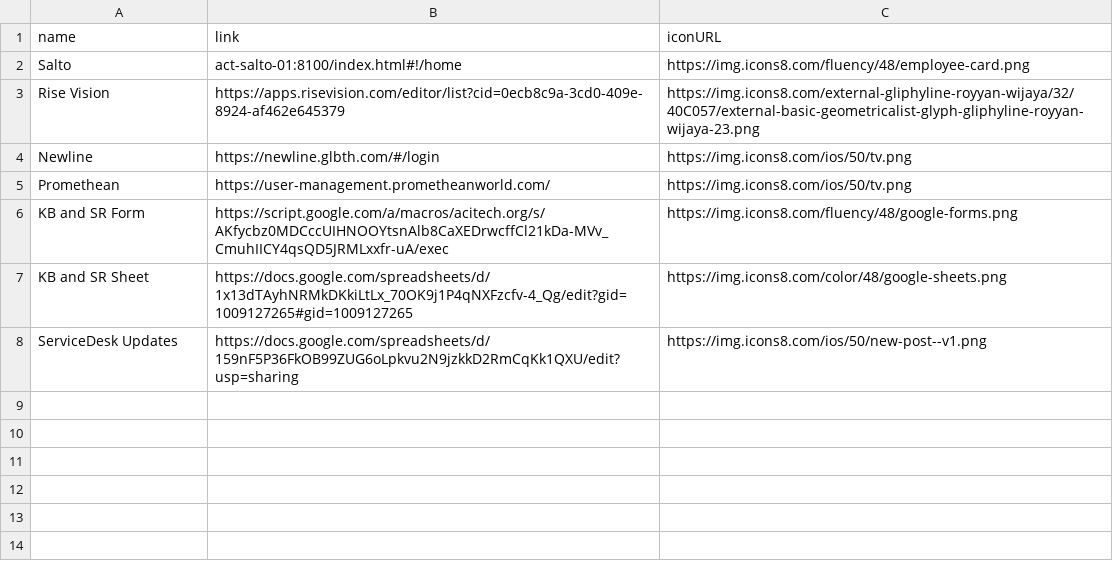
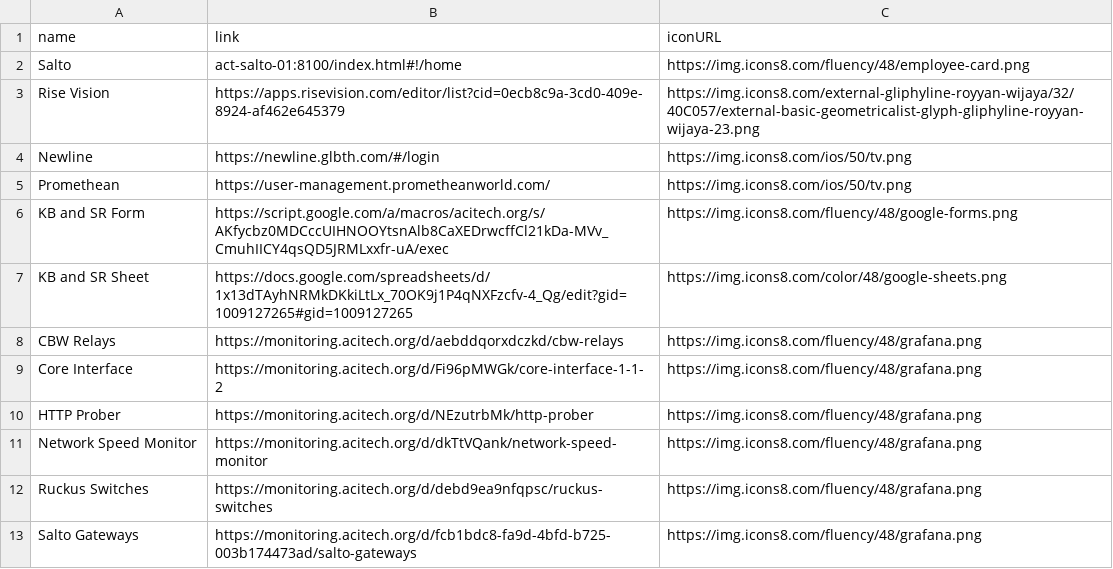
Before and after one commit to website-acit/acitech.org, a CSV file: ACT-ITDepartmentResources.csv, drawn as a sheet.

```diff
--- a/ACT-ITDepartmentResources.csv
+++ b/ACT-ITDepartmentResources.csv
@@ -7,2 +7,7 @@ KB and SR Form,https://script.google.com/a/macros/acitech.org/s/AKfycbz0MDCccUIH
 KB and SR Sheet,https://docs.google.com/spreadsheets/d/1x13dTAyhNRMkDKkiLtLx_70OK9j1P4qNXFzcfv-4_Qg/edit?gid=1009127265#gid=1009127265,https://img.icons8.com/color/48/google-sheets.png
-ServiceDesk Updates,https://docs.google.com/spreadsheets/d/159nF5P36FkOB99ZUG6oLpkvu2N9jzkkD2RmCqKk1QXU/edit?usp=sharing,https://img.icons8.com/ios/50/new-post--v1.png
+CBW Relays,https://monitoring.acitech.org/d/aebddqorxdczkd/cbw-relays,https://img.icons8.com/fluency/48/grafana.png
+Core Interface,https://monitoring.acitech.org/d/Fi96pMWGk/core-interface-1-1-2,https://img.icons8.com/fluency/48/grafana.png
+HTTP Prober,https://monitoring.acitech.org/d/NEzutrbMk/http-prober,https://img.icons8.com/fluency/48/grafana.png
+Network Speed Monitor,https://monitoring.acitech.org/d/dkTtVQank/network-speed-monitor,https://img.icons8.com/fluency/48/grafana.png
+Ruckus Switches,https://monitoring.acitech.org/d/debd9ea9nfqpsc/ruckus-switches,https://img.icons8.com/fluency/48/grafana.png
+Salto Gateways,https://monitoring.acitech.org/d/fcb1bdc8-fa9d-4bfd-b725-003b174473ad/salto-gateways,https://img.icons8.com/fluency/48/grafana.png
```
Also changed, not shown: 1 other file.
